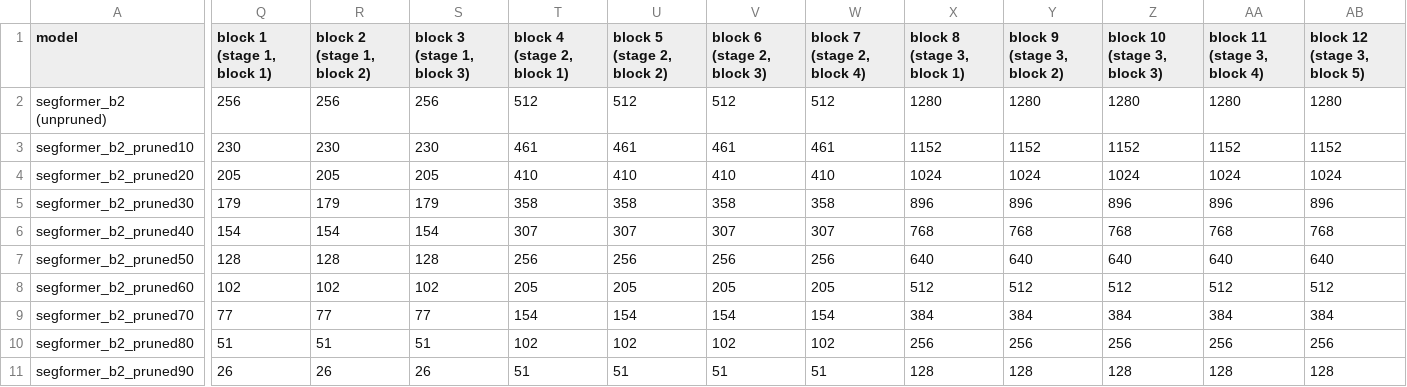
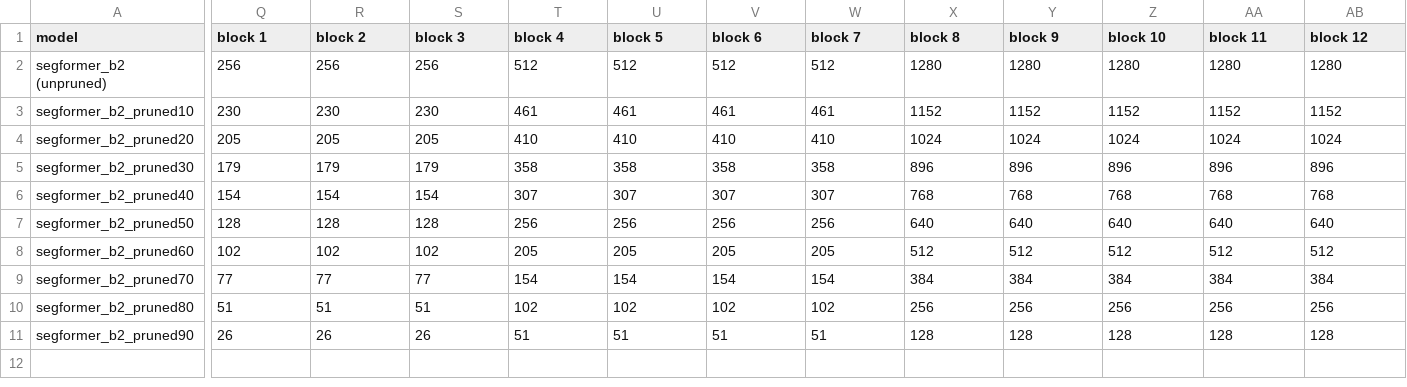
Before and after one commit to nthanapaisal/lowpower-cv-model-compression, a CSV file: results/pruning_metrics.csv, drawn as a sheet; only a part is shown, gaps mark what is left out; the diff covers the shown part only; the diff names each change by its address in the sheet, - before the commit and + after, or states it on an @@ line.

Commit message:
pruning metrics regenerated on Colab T4

```diff
--- a/results/pruning_metrics.csv
+++ b/results/pruning_metrics.csv
-Q1: block 1 (stage 1, block 1)
+Q1: block 1
-R1: block 2 (stage 1, block 2)
+R1: block 2
-S1: block 3 (stage 1, block 3)
+S1: block 3
-T1: block 4 (stage 2, block 1)
+T1: block 4
-U1: block 5 (stage 2, block 2)
+U1: block 5
-V1: block 6 (stage 2, block 3)
+V1: block 6
-W1: block 7 (stage 2, block 4)
+W1: block 7
-X1: block 8 (stage 3, block 1)
+X1: block 8
-Y1: block 9 (stage 3, block 2)
+Y1: block 9
-Z1: block 10 (stage 3, block 3)
+Z1: block 10
-AA1: block 11 (stage 3, block 4)
+AA1: block 11
-AB1: block 12 (stage 3, block 5)
+AB1: block 12
```
Also changed, not shown: 4 edited cells elsewhere in this file, 2 other files.
